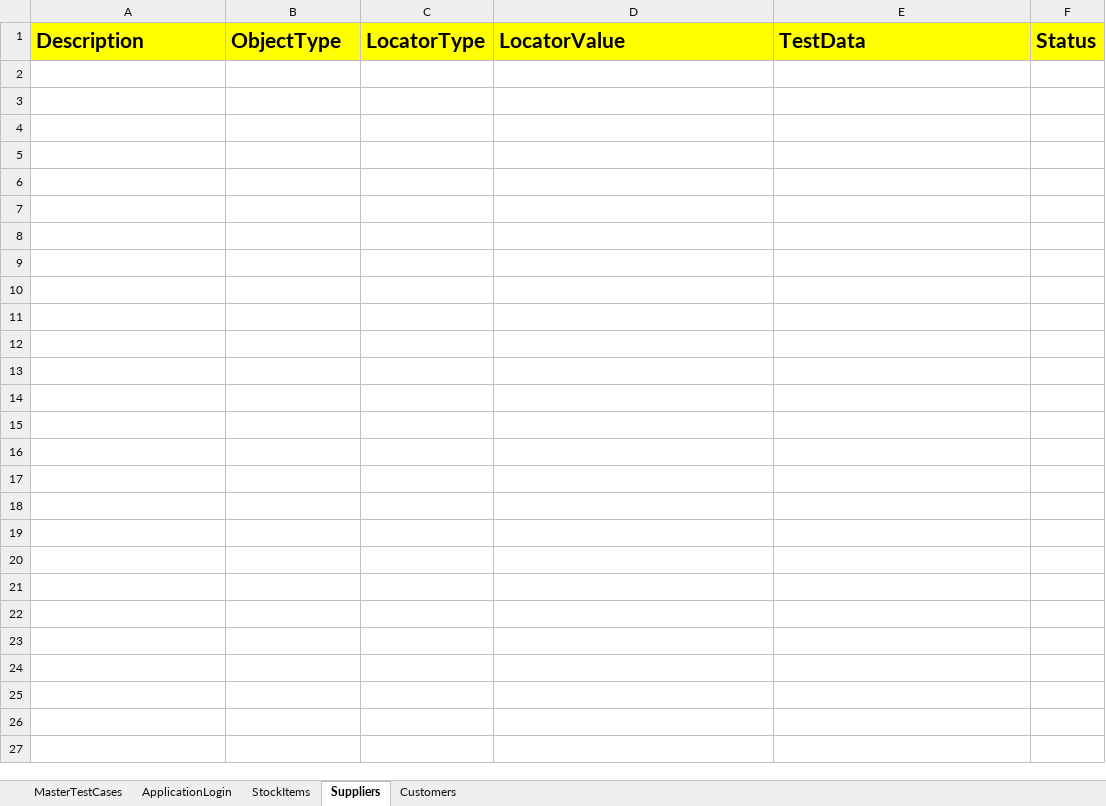
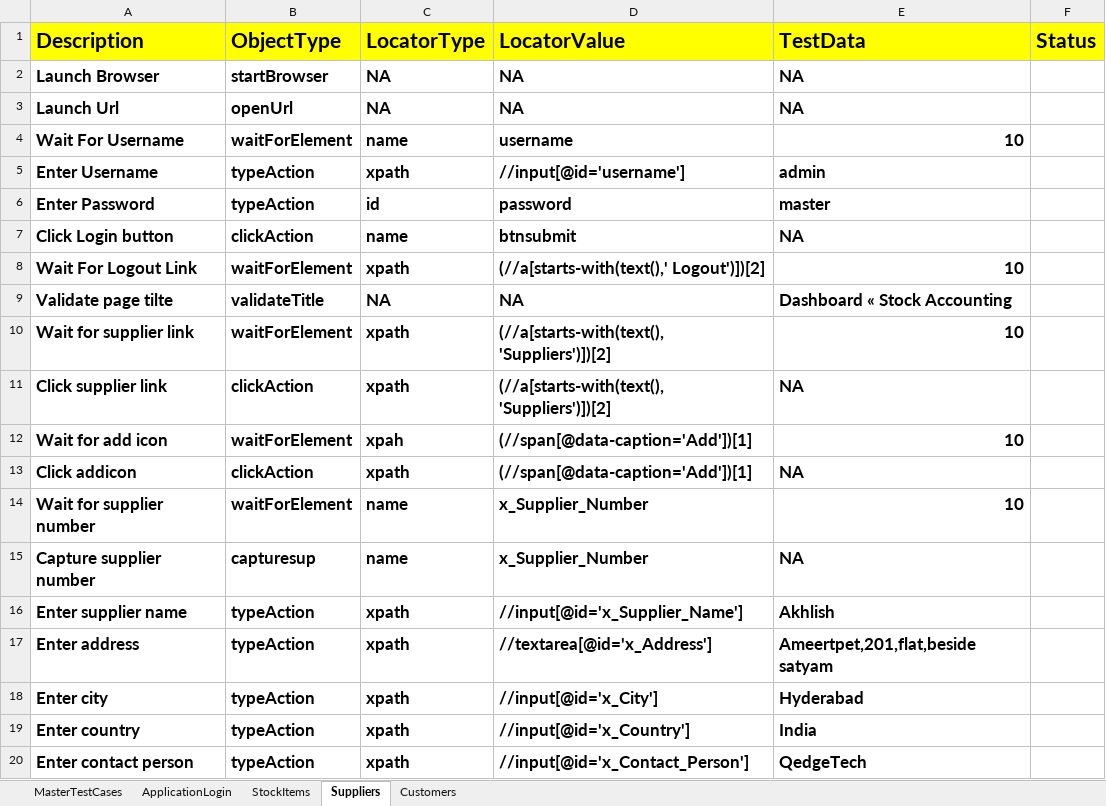
Before and after one commit to Meharunnisa143/HybridERPStock, an Excel workbook: FileInput/Controller.xlsx, sheet Suppliers, drawn as a sheet; only a part is shown; values as stored, in another font and other column widths than the file's, no borders; the diff covers the shown part only; the diff names each change by its address in the sheet, - before the commit and + after, or states it on an @@ line.

```diff
--- a/FileInput/Controller.xlsx (sheet Suppliers)
+++ b/FileInput/Controller.xlsx (sheet Suppliers)
+row 2: Launch Browser | startBrowser | NA | NA | NA
+row 3: Launch Url | openUrl | NA | NA | NA
+row 4: Wait For Username | waitForElement | name | username | 10
+row 5: Enter Username | typeAction | xpath | //input[@id='username'] | admin
+row 6: Enter Password | typeAction | id | password | master
+row 7: Click Login button | clickAction | name | btnsubmit | NA
+row 8: Wait For Logout Link | waitForElement | xpath | (//a[starts-with(text(),' Logout')])[2] | 10
+row 9: Validate page tilte | validateTitle | NA | NA | Dashboard « Stock Accounting
+row 10: Wait for supplier link | waitForElement | xpath | (//a[starts-with(text(),'Suppliers')])[2] | 10
+row 11: Click supplier link | clickAction | xpath | (//a[starts-with(text(),'Suppliers')])[2] | NA
+row 12: Wait for add icon | waitForElement | xpah | (//span[@data-caption='Add'])[1] | 10
+row 13: Click addicon | clickAction | xpath | (//span[@data-caption='Add'])[1] | NA
+row 14: Wait for supplier number | waitForElement | name | x_Supplier_Number | 10
+row 15: Capture supplier number | capturesup | name | x_Supplier_Number | NA
+row 16: Enter supplier name | typeAction | xpath | //input[@id='x_Supplier_Name'] | Akhlish
+row 17: Enter address | typeAction | xpath | //textarea[@id='x_Address'] | Ameertpet,201,flat,beside satyam
+row 18: Enter city | typeAction | xpath | //input[@id='x_City'] | Hyderabad
+row 19: Enter country | typeAction | xpath | //input[@id='x_Country'] | India
+row 20: Enter contact person | typeAction | xpath | //input[@id='x_Contact_Person'] | QedgeTech
```
Also changed, not shown: 12 added rows elsewhere in this sheet, sheet Customers, sheet MasterTestCases, sheet StockItems, FileOutput/HybridResults.xlsx, 4 other files.
